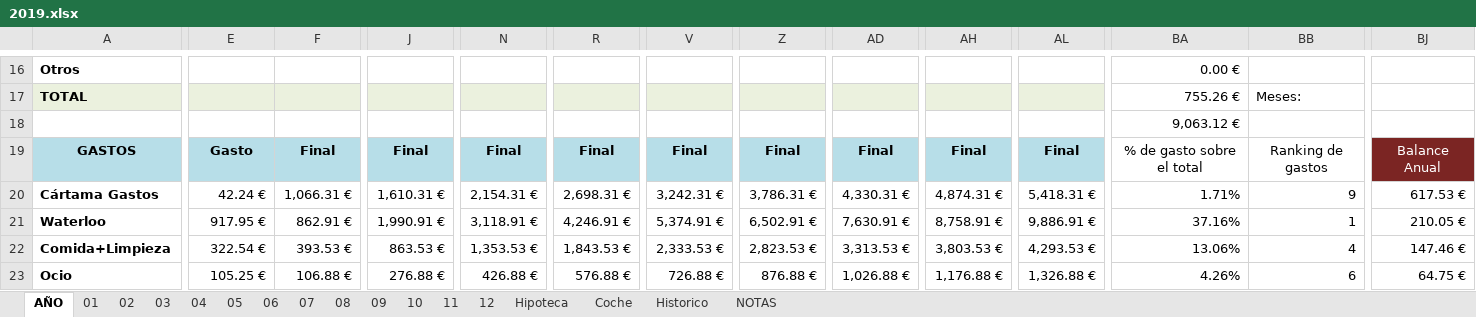
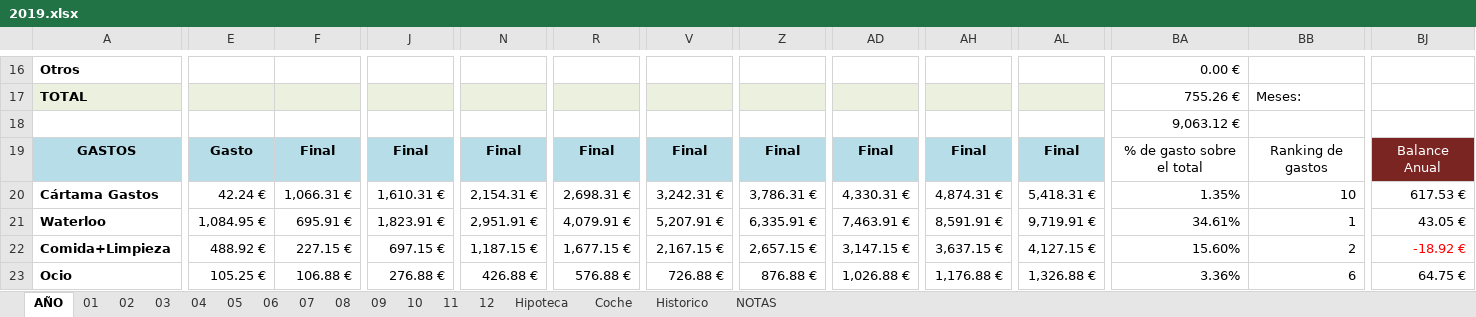
Before and after one commit to mrojassuarez/MRS_Manager, an Excel workbook: 2019/2019.xlsx, sheet AÑO, drawn as a sheet; only a part is shown, gaps mark what is left out; values as stored, in another font and other column widths than the file's, no borders; the diff covers the shown part only; the diff names each change by its address in the sheet, - before the commit and + after, or states it on an @@ line.

```diff
--- a/2019/2019.xlsx (sheet AÑO)
+++ b/2019/2019.xlsx (sheet AÑO)
-BA20: 1.71%
+BA20: 1.35%
-BB20: 9
+BB20: 10
-E21: 917.95 €
+E21: 1,084.95 €
-F21: 862.91 €
+F21: 695.91 €
-J21: 1,990.91 €
+J21: 1,823.91 €
-N21: 3,118.91 €
+N21: 2,951.91 €
-R21: 4,246.91 €
+R21: 4,079.91 €
-V21: 5,374.91 €
+V21: 5,207.91 €
-Z21: 6,502.91 €
+Z21: 6,335.91 €
-AD21: 7,630.91 €
+AD21: 7,463.91 €
-AH21: 8,758.91 €
+AH21: 8,591.91 €
-AL21: 9,886.91 €
+AL21: 9,719.91 €
-BA21: 37.16%
+BA21: 34.61%
-BJ21: 210.05 €
+BJ21: 43.05 €
-E22: 322.54 €
+E22: 488.92 €
-F22: 393.53 €
+F22: 227.15 €
-J22: 863.53 €
+J22: 697.15 €
-N22: 1,353.53 €
+N22: 1,187.15 €
-R22: 1,843.53 €
+R22: 1,677.15 €
-V22: 2,333.53 €
+V22: 2,167.15 €
-Z22: 2,823.53 €
+Z22: 2,657.15 €
-AD22: 3,313.53 €
+AD22: 3,147.15 €
-AH22: 3,803.53 €
+AH22: 3,637.15 €
-AL22: 4,293.53 €
+AL22: 4,127.15 €
-BA22: 13.06%
+BA22: 15.60%
-BB22: 4
+BB22: 2
-BJ22: 147.46 €
+BJ22: -18.92 €
-BJ22 text colour: black
+BJ22 text colour: #FF0000
-BA23: 4.26%
+BA23: 3.36%
```
Also changed, not shown: 172 edited cells and cell formats elsewhere in this sheet, sheet 01, sheet 07, sheet 05, sheet 06, sheet 09, sheet 08, 6 more sheets, 2019/Inversiones.xlsx, Redmine_Manager.xlsx.
